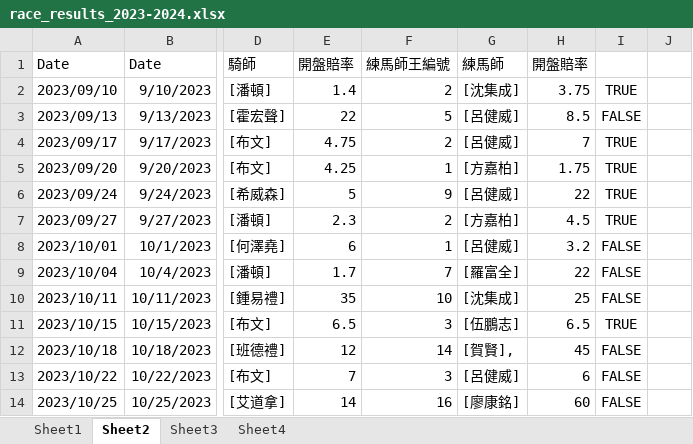
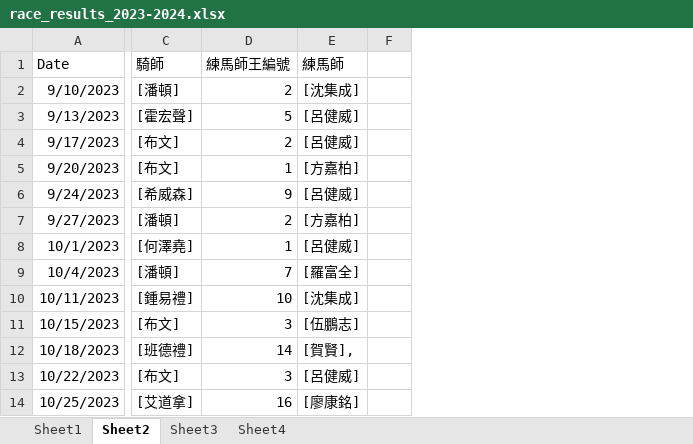
Before and after one commit to terrysclaw/download-racing-result, an Excel workbook: race_results_2023-2024.xlsx, sheet Sheet2, drawn as a sheet; only a part is shown, gaps mark what is left out; values as stored, in another font and other column widths than the file's, no borders; charts and pictures and conditional formats not drawn; the diff names each change by its address in the sheet, - before the commit and + after, or states it on an @@ line.

```diff
--- a/race_results_2023-2024.xlsx (sheet Sheet2)
+++ b/race_results_2023-2024.xlsx (sheet Sheet2)
-column A, rows 1-14: Date | 2023/09/10 | 2023/09/13 | 2023/09/17 | 2023/09/20 | 2023/09/24 | 2023/09/27 | 2023/10/01 | 2023/10/04 | 2023/10/11 | 2023/10/15 | 2023/10/18 | 2023/10/22 | 2023/10/25
-column E, rows 1-14: 開盤賠率 | 1.4 | 22 | 4.75 | 4.25 | 5 | 2.3 | 6 | 1.7 | 35 | 6.5 | 12 | 7 | 14
-column H, rows 1-14: 開盤賠率 | 3.75 | 8.5 | 7 | 1.75 | 22 | 4.5 | 3.2 | 22 | 25 | 6.5 | 45 | 6 | 60
-column I, rows 2-14: TRUE | FALSE | TRUE | TRUE | TRUE | TRUE | FALSE | FALSE | FALSE | TRUE | FALSE | FALSE | FALSE
```
Also changed, not shown: formulas that keep their value, charts or pictures, results.xlsx, 1 other file.
